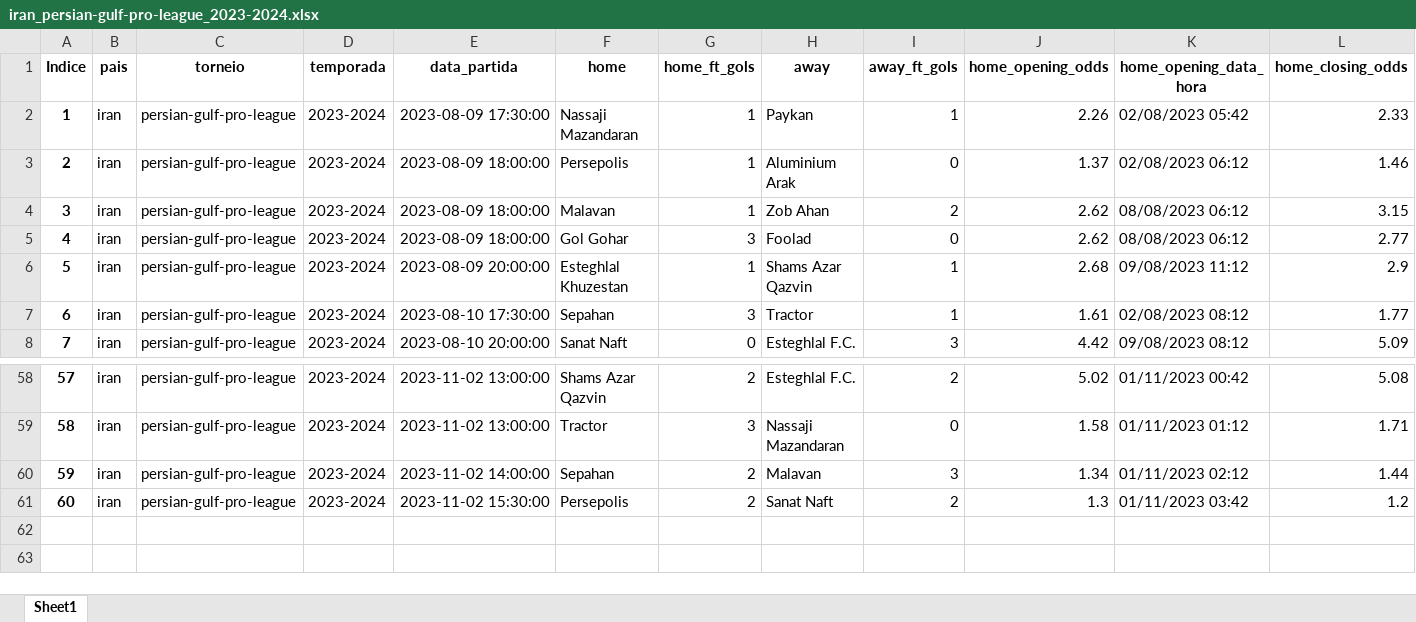
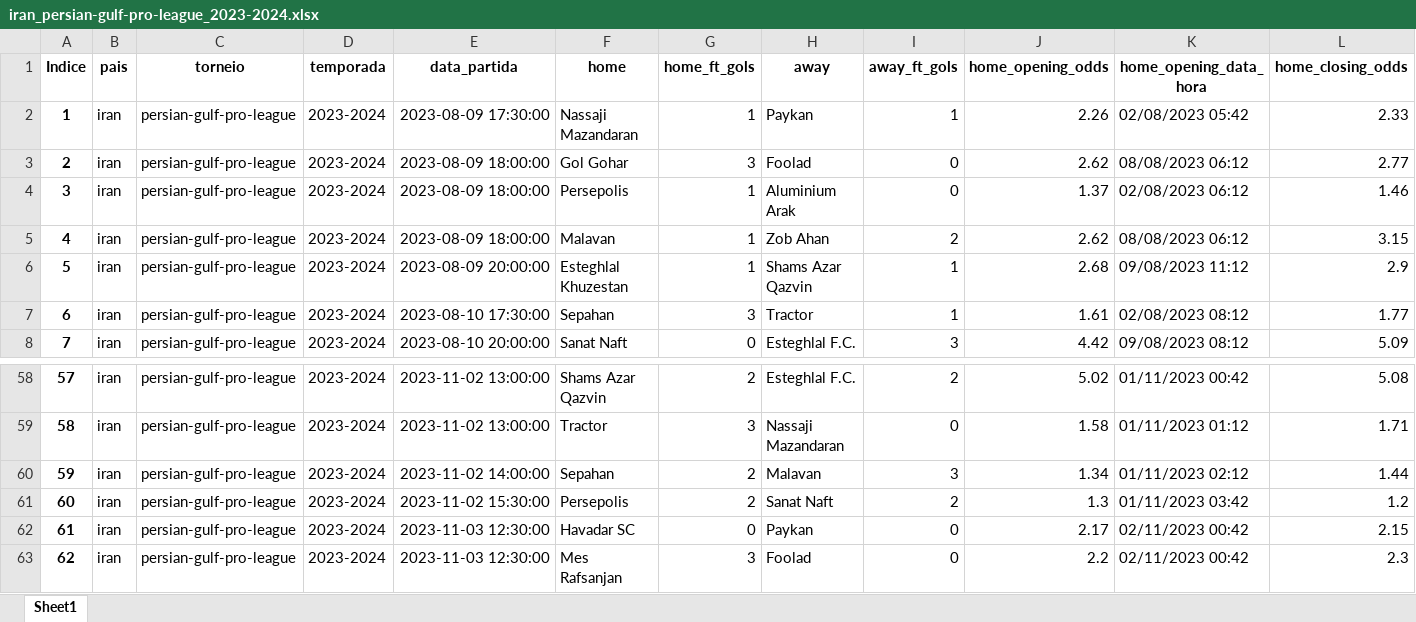
Before and after one commit to tarciziojrdf/poco, an Excel workbook: 2023/iran_persian-gulf-pro-league_2023-2024.xlsx, sheet Sheet1, drawn as a sheet; only a part is shown, gaps mark what is left out; values as stored, in another font and other column widths than the file's, no borders; addresses are those after the commit; rows hold the shown columns only; the diff names each change by its address in the sheet, - before the commit and + after, or states it on an @@ line.

```diff
--- a/2023/iran_persian-gulf-pro-league_2023-2024.xlsx (sheet Sheet1)
+++ b/2023/iran_persian-gulf-pro-league_2023-2024.xlsx (sheet Sheet1)
@@ row 5 moved to row 3: 2 @@
@@ column A (Indice) renumbered between rows 4 and 5 @@
+row 62: 61 | iran | persian-gulf-pro-league | 2023-2024 | 2023-11-03 12:30:00 | Havadar SC | 0 | Paykan | 0 | 2.17 | 02/11/2023 00:42 | 2.15
+row 63: 62 | iran | persian-gulf-pro-league | 2023-2024 | 2023-11-03 12:30:00 | Mes Rafsanjan | 3 | Foolad | 0 | 2.2 | 02/11/2023 00:42 | 2.3
```
Also changed, not shown: 2023/armenia_premier-league_2023-2024.xlsx, 2023/bulgaria_vtora-liga_2023-2024.xlsx, 6 other files.
